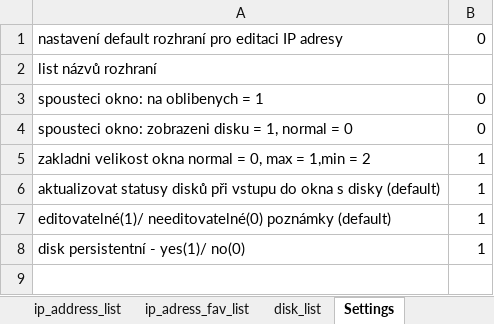
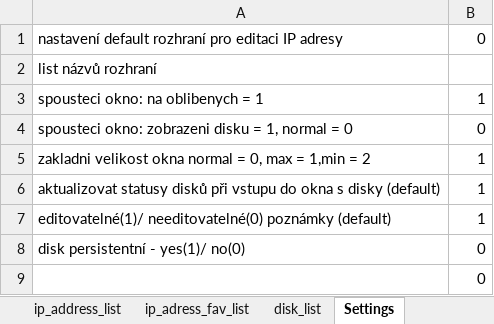
Before and after one commit to Jakubhl/Work, an Excel workbook: TRIMAZKON/saved_addresses_2.xlsx, sheet Settings, drawn as a sheet; values as stored, in another font and other column widths than the file's, no borders; the diff names each change by its address in the sheet, - before the commit and + after, or states it on an @@ line.

```diff
--- a/TRIMAZKON/saved_addresses_2.xlsx (sheet Settings)
+++ b/TRIMAZKON/saved_addresses_2.xlsx (sheet Settings)
-B3: 0
+B3: 1
-B8: 1
+B8: 0
+row 9:  | 0
```
Also changed, not shown: sheet ip_address_list, sheet ip_adress_fav_list, 2 other files.
